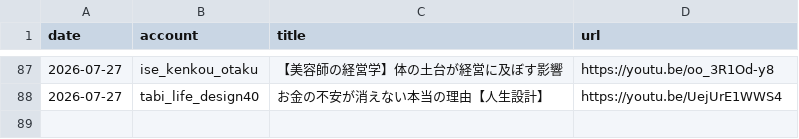
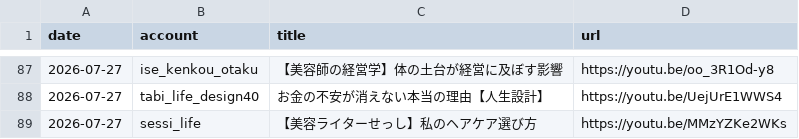
Before and after one commit to iseise0226/sns-automation, a CSV file: data/post_log.csv, drawn as a sheet; only a part is shown, gaps mark what is left out; the diff names each change by its address in the sheet, - before the commit and + after, or states it on an @@ line.

Commit message:
chore: WF6 topic progress - sessi_life

```diff
--- a/data/post_log.csv
+++ b/data/post_log.csv
+row 89: 2026-07-27 | sessi_life | 【美容ライターせっし】私のヘアケア選び方 | https://youtu.be/MMzYZKe2WKs
```
Also changed, not shown: 1 other file.
